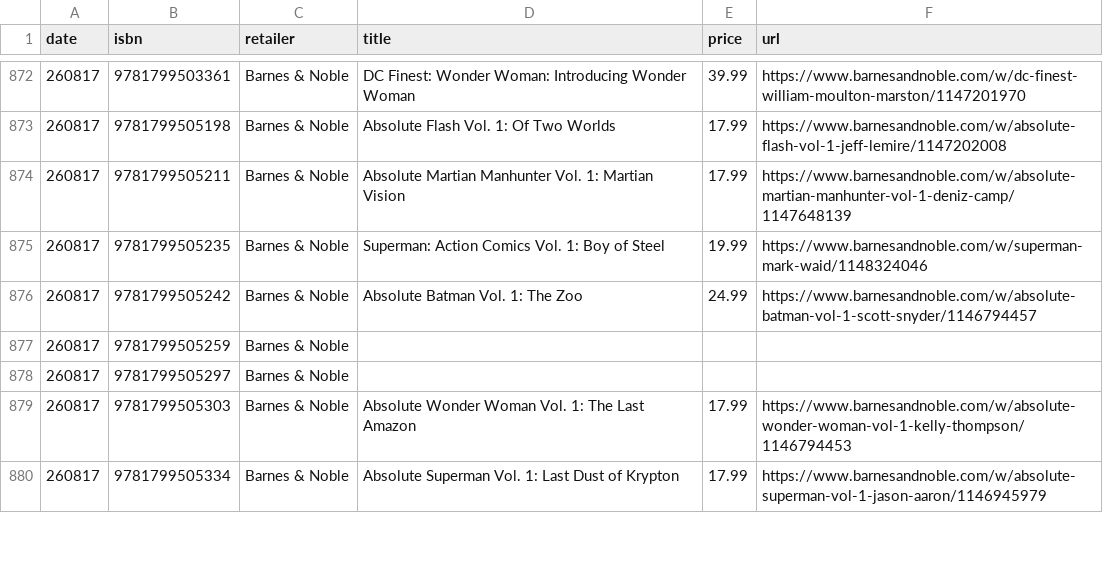
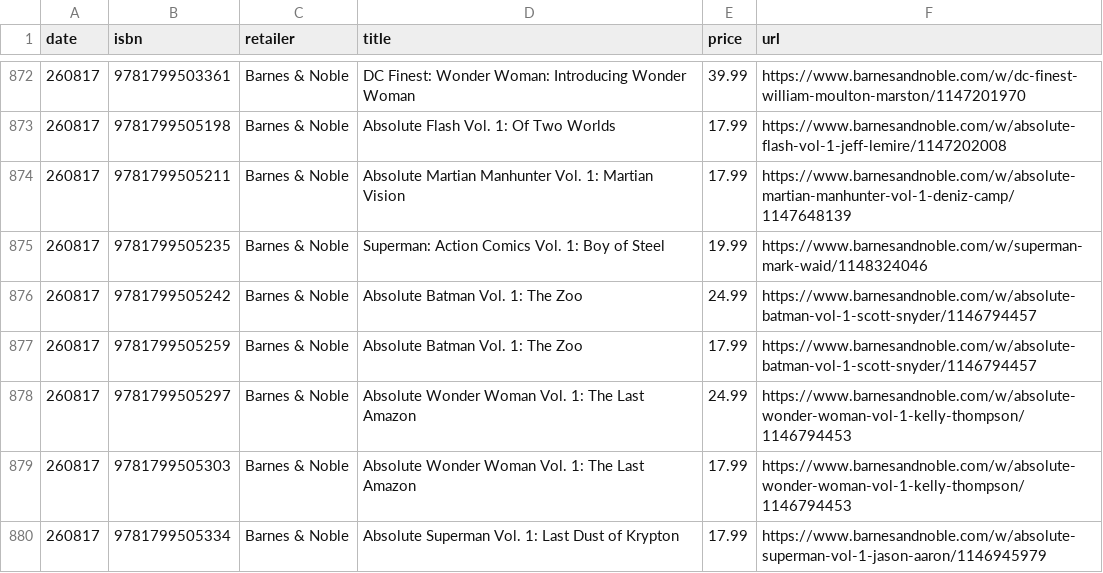
Before and after one commit to grayespinoza/graphic-novel-price-database, a CSV file: prices/prices_260817.csv, drawn as a sheet; only a part is shown, gaps mark what is left out; the diff covers the shown part only.

```diff
--- a/prices/prices_260817.csv
+++ b/prices/prices_260817.csv
@@ -876,4 +876,4 @@ date,isbn,retailer,title,price,url
 260817,9781799505242,Barnes & Noble,Absolute Batman Vol. 1: The Zoo,24.99,https://www.barnesandnoble.com/w/absolute-batman-vol-1-scott-snyder/1146794457
-260817,9781799505259,Barnes & Noble,,,
-260817,9781799505297,Barnes & Noble,,,
+260817,9781799505259,Barnes & Noble,Absolute Batman Vol. 1: The Zoo,17.99,https://www.barnesandnoble.com/w/absolute-batman-vol-1-scott-snyder/1146794457
+260817,9781799505297,Barnes & Noble,Absolute Wonder Woman Vol. 1: The Last Amazon,24.99,https://www.barnesandnoble.com/w/absolute-wonder-woman-vol-1-kelly-thompson/1146794453
 260817,9781799505303,Barnes & Noble,Absolute Wonder Woman Vol. 1: The Last Amazon,17.99,https://www.barnesandnoble.com/w/absolute-wonder-woman-vol-1-kelly-thompson/1146794453
```
Also changed, not shown: 79 edited cells elsewhere in this file.
